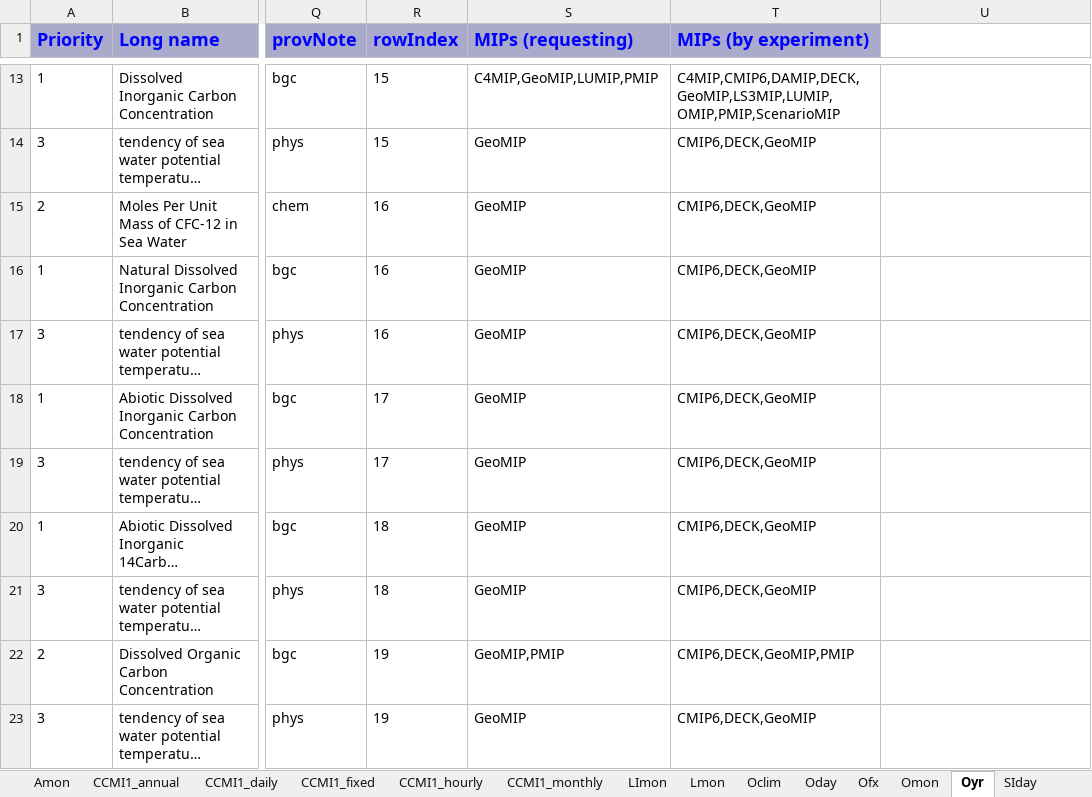
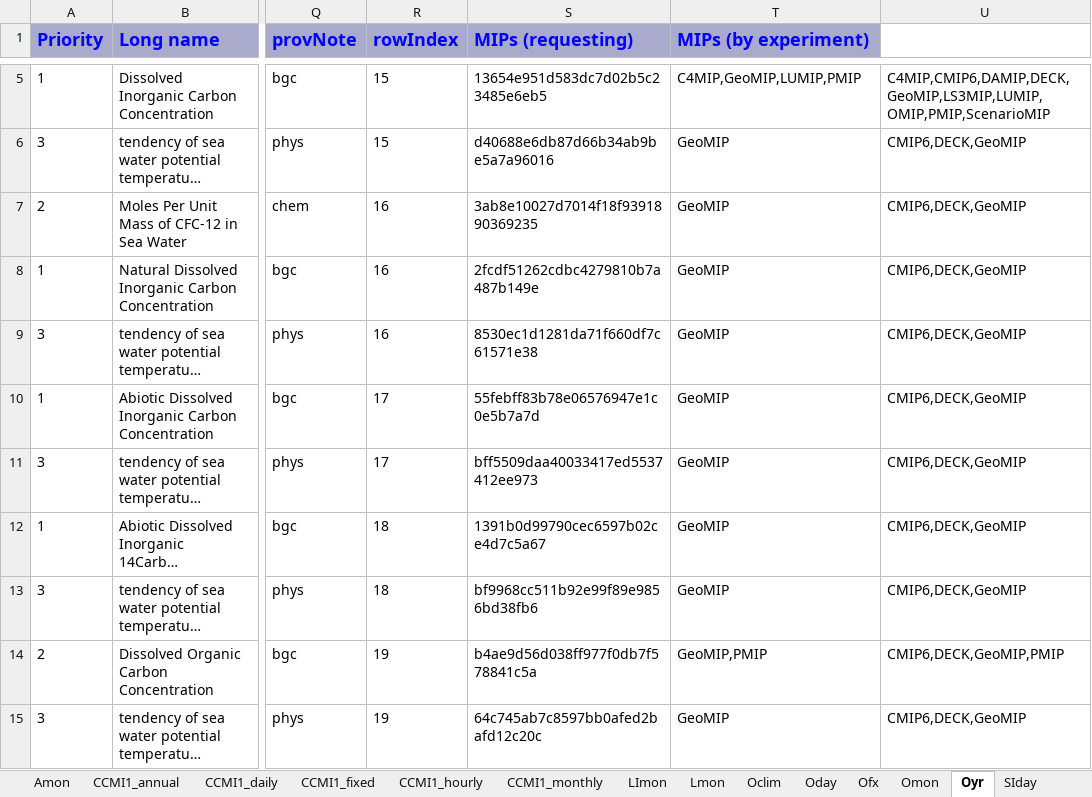
Before and after one commit to zklaus-cmip6/CMIP6dreq, an Excel workbook: dreqPy/docs/CMIP6_MIP_tables.xlsx, sheet Oyr, drawn as a sheet; only a part is shown, gaps mark what is left out; long unchanged cells end in …; values as stored, in another font and other column widths than the file's, no borders; addresses are those after the commit; the diff covers the shown part only; the diff names each change by its address in the sheet, - before the commit and + after, or states it on an @@ line.

Commit message:
new distrib
git-svn-id: http://proj.badc.rl.ac.uk/svn/exarch/CMIP6dreq/trunk@618 89a36f9e-84b7-11e1-99bb-b993851fa097

```diff
--- a/dreqPy/docs/CMIP6_MIP_tables.xlsx (sheet Oyr)
+++ b/dreqPy/docs/CMIP6_MIP_tables.xlsx (sheet Oyr)
-S5 (MIPs (requesting)): C4MIP,GeoMIP,LUMIP,PMIP
+S5 (MIPs (requesting)): 13654e951d583dc7d02b5c23485e6eb5
-T5 (MIPs (by experiment)): C4MIP,CMIP6,DAMIP,DECK,GeoMIP,LS3MIP,LUMIP,OMIP,PMIP,ScenarioMIP
+T5 (MIPs (by experiment)): C4MIP,GeoMIP,LUMIP,PMIP
-U5: (empty)
+U5: C4MIP,CMIP6,DAMIP,DECK,GeoMIP,LS3MIP,LUMIP,OMIP,PMIP,ScenarioMIP
-S6 (MIPs (requesting)): GeoMIP
+S6 (MIPs (requesting)): d40688e6db87d66b34ab9be5a7a96016
-T6:T13 (MIPs (by experiment)): CMIP6,DECK,GeoMIP
+T6:T13 (MIPs (by experiment)): GeoMIP
-U6:U13: (empty)
+U6:U13: CMIP6,DECK,GeoMIP
-S7 (MIPs (requesting)): GeoMIP
+S7 (MIPs (requesting)): 3ab8e10027d7014f18f9391890369235
-S8 (MIPs (requesting)): GeoMIP
+S8 (MIPs (requesting)): 2fcdf51262cdbc4279810b7a487b149e
-S9 (MIPs (requesting)): GeoMIP
+S9 (MIPs (requesting)): 8530ec1d1281da71f660df7c61571e38
-S10 (MIPs (requesting)): GeoMIP
+S10 (MIPs (requesting)): 55febff83b78e06576947e1c0e5b7a7d
-S11 (MIPs (requesting)): GeoMIP
+S11 (MIPs (requesting)): bff5509daa40033417ed5537412ee973
-S12 (MIPs (requesting)): GeoMIP
+S12 (MIPs (requesting)): 1391b0d99790cec6597b02ce4d7c5a67
-S13 (MIPs (requesting)): GeoMIP
+S13 (MIPs (requesting)): bf9968cc511b92e99f89e9856bd38fb6
-S14 (MIPs (requesting)): GeoMIP,PMIP
+S14 (MIPs (requesting)): b4ae9d56d038ff977f0db7f578841c5a
-T14 (MIPs (by experiment)): CMIP6,DECK,GeoMIP,PMIP
+T14 (MIPs (by experiment)): GeoMIP,PMIP
-U14: (empty)
+U14: CMIP6,DECK,GeoMIP,PMIP
-S15 (MIPs (requesting)): GeoMIP
+S15 (MIPs (requesting)): 64c745ab7c8597bb0afed2bafd12c20c
-T15 (MIPs (by experiment)): CMIP6,DECK,GeoMIP
+T15 (MIPs (by experiment)): GeoMIP
-U15: (empty)
+U15: CMIP6,DECK,GeoMIP
```
Also changed, not shown: 8 added rows, 8 removed rows and 273 edited cells elsewhere in this sheet, sheet emDay, sheet emMon, sheet Omon, sheet CORDEX_day, sheet aermonthly, sheet CCMI1_monthly, 41 more sheets, 8 other files.
